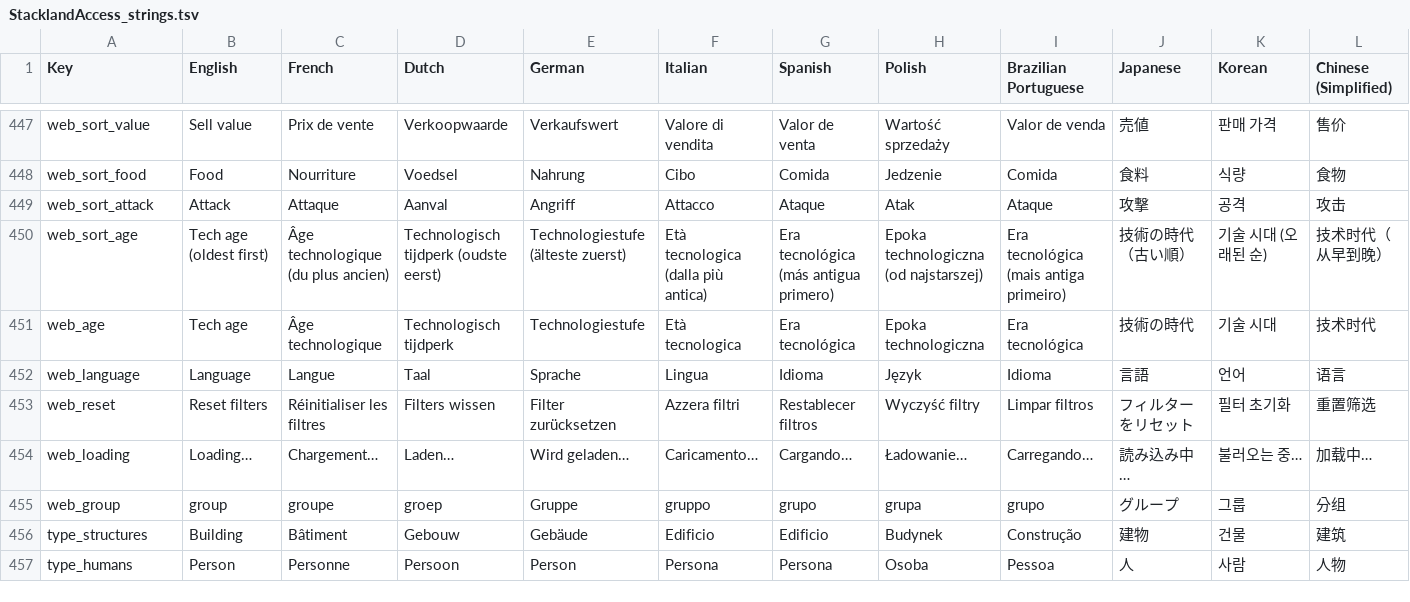
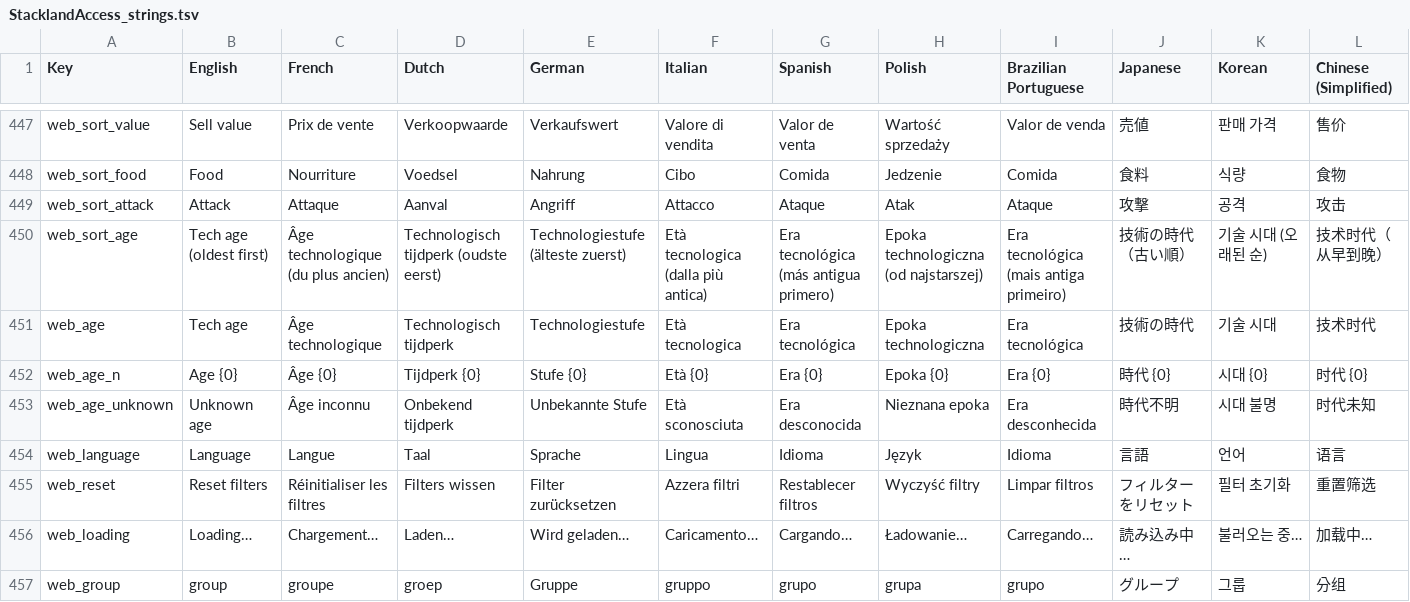
Before and after one commit to kaminosekai54/StacklandAccess, a TSV file: StacklandAccess_strings.tsv, drawn as a sheet; only a part is shown, gaps mark what is left out; the shorter side is filled out with more unchanged rows; rows hold the shown columns only; the diff names each change by its address in the sheet, - before the commit and + after, or states it on an @@ line.

```diff
--- a/StacklandAccess_strings.tsv
+++ b/StacklandAccess_strings.tsv
+row 452: web_age_n | Age {0} | Âge {0} | Tijdperk {0} | Stufe {0} | Età {0} | Era {0} | Epoka {0} | Era {0} | 時代 {0} | 시대 {0} | 时代 {0}
+row 453: web_age_unknown | Unknown age | Âge inconnu | Onbekend tijdperk | Unbekannte Stufe | Età sconosciuta | Era desconocida | Nieznana epoka | Era desconhecida | 時代不明 | 시대 불명 | 时代未知
```
Also changed, not shown: 3 other files.
